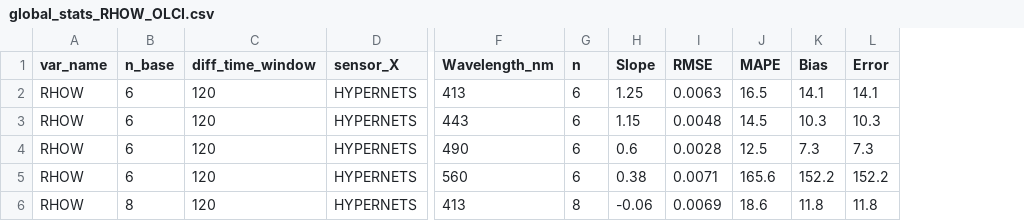
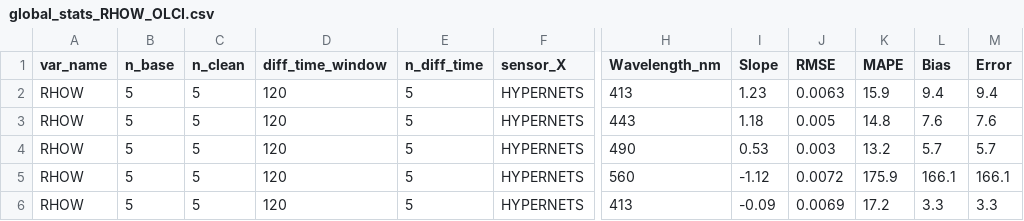
Before and after one commit to robwschlegel/HypernetsTara, a CSV file: output/global_stats_RHOW_OLCI.csv, drawn as a sheet; only a part is shown, gaps mark what is left out; removed rows and columns are numbered as before the commit, all else as after; the diff covers the shown part only; the diff names each change by its address in the sheet, - before the commit and + after, or states it on an @@ line.

```diff
--- a/output/global_stats_RHOW_OLCI.csv
+++ b/output/global_stats_RHOW_OLCI.csv
+column C (n_clean), rows 2-6: all 5
+column E (n_diff_time), rows 2-6: all 5
-column G (n), rows 2-6: 6 | 6 | 6 | 6 | 8
-B2:B5 (n_base): 6
+B2:B5 (n_base): 5
-I2 (Slope): 1.25
+I2 (Slope): 1.23
-K2 (MAPE): 16.5
+K2 (MAPE): 15.9
-L2 (Bias): 14.1
+L2 (Bias): 9.4
-M2 (Error): 14.1
+M2 (Error): 9.4
-I3 (Slope): 1.15
+I3 (Slope): 1.18
-J3 (RMSE): 0.0048
+J3 (RMSE): 0.005
-K3 (MAPE): 14.5
+K3 (MAPE): 14.8
-L3 (Bias): 10.3
+L3 (Bias): 7.6
-M3 (Error): 10.3
+M3 (Error): 7.6
-I4 (Slope): 0.6
+I4 (Slope): 0.53
-J4 (RMSE): 0.0028
+J4 (RMSE): 0.003
-K4 (MAPE): 12.5
+K4 (MAPE): 13.2
-L4 (Bias): 7.3
+L4 (Bias): 5.7
-M4 (Error): 7.3
+M4 (Error): 5.7
-I5 (Slope): 0.38
+I5 (Slope): -1.12
-J5 (RMSE): 0.0071
+J5 (RMSE): 0.0072
-K5 (MAPE): 165.6
+K5 (MAPE): 175.9
-L5 (Bias): 152.2
+L5 (Bias): 166.1
-M5 (Error): 152.2
+M5 (Error): 166.1
-B6 (n_base): 8
+B6 (n_base): 5
-I6 (Slope): -0.06
+I6 (Slope): -0.09
-K6 (MAPE): 18.6
+K6 (MAPE): 17.2
-L6 (Bias): 11.8
+L6 (Bias): 3.3
-M6 (Error): 11.8
+M6 (Error): 3.3
```
Also changed, not shown: 38 edited cells elsewhere in this file, output/global_stats_ED_in_situ.csv, output/global_stats_LU_in_situ.csv, 17 other files.
